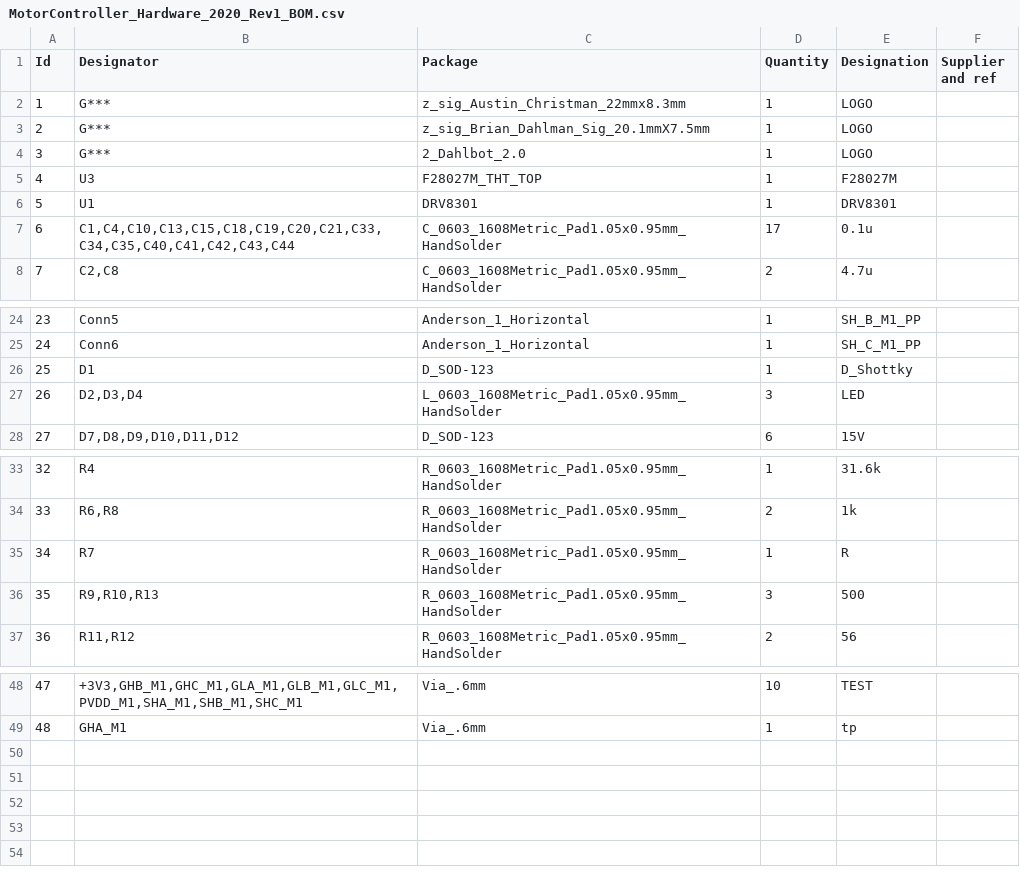
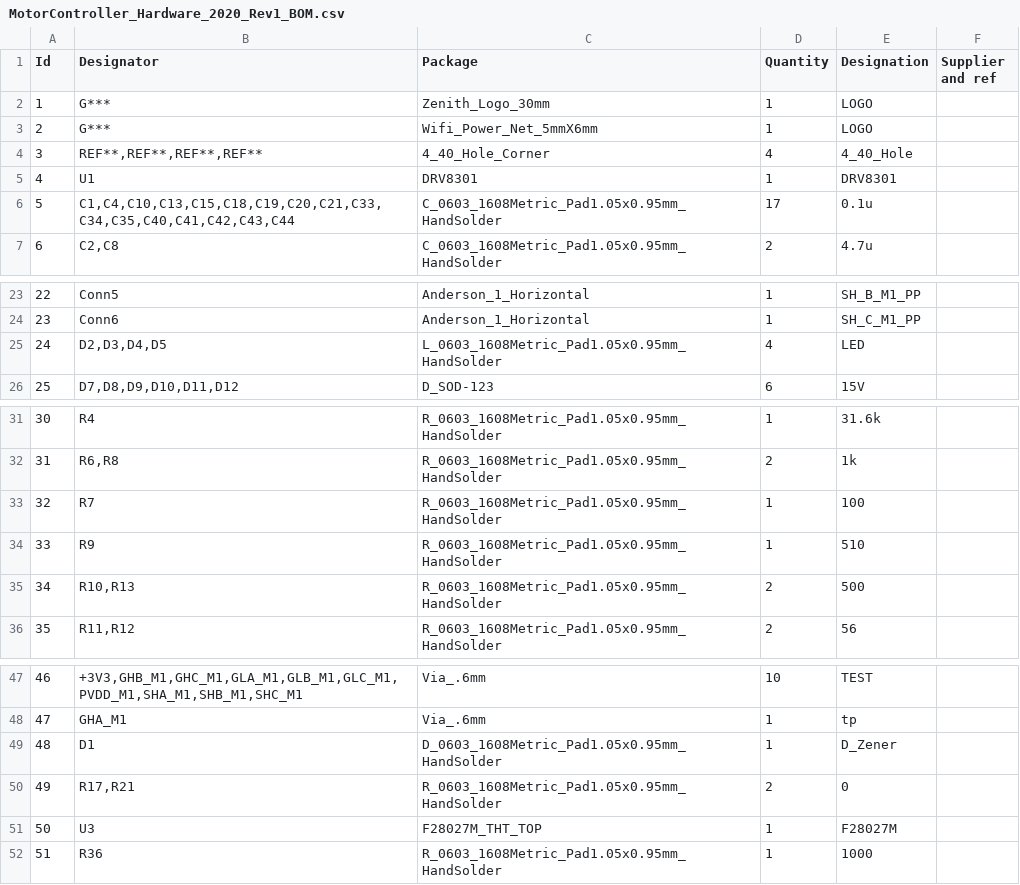
Before and after one commit to MST-MRDT/Motor-Controller, a CSV file: Documentation/2020 BOM/MotorController_Hardware_2020_Rev1_BOM.csv, drawn as a sheet; only a part is shown, gaps mark what is left out; removed rows and columns are numbered as before the commit, all else as after; the diff names each change by its address in the sheet, - before the commit and + after, or states it on an @@ line.

```diff
--- a/Documentation/2020 BOM/MotorController_Hardware_2020_Rev1_BOM.csv
+++ b/Documentation/2020 BOM/MotorController_Hardware_2020_Rev1_BOM.csv
-C2 (Package): z_sig_Austin_Christman_22mmx8.3mm
+C2 (Package): Zenith_Logo_30mm
-C3 (Package): z_sig_Brian_Dahlman_Sig_20.1mmX7.5mm
+C3 (Package): Wifi_Power_Net_5mmX6mm
-row 4: 3 | G*** | 2_Dahlbot_2.0 | 1 | LOGO
+row 4: 3 | REF**,REF**,REF**,REF** | 4_40_Hole_Corner | 4 | 4_40_Hole
@@ column A (Id) renumbered between rows 5 and 48 @@
-row 26: 25 | D1 | D_SOD-123 | 1 | D_Shottky
-B25 (Designator): D2,D3,D4
+B25 (Designator): D2,D3,D4,D5
-D25 (Quantity): 3
+D25 (Quantity): 4
-E33 (Designation): R
+E33 (Designation): 100
+row 34: 33 | R9 | R_0603_1608Metric_Pad1.05x0.95mm_HandSolder | 1 | 510
-B35 (Designator): R9,R10,R13
+B35 (Designator): R10,R13
-D35 (Quantity): 3
+D35 (Quantity): 2
+row 49: 48 | D1 | D_0603_1608Metric_Pad1.05x0.95mm_HandSolder | 1 | D_Zener
+row 50: 49 | R17,R21 | R_0603_1608Metric_Pad1.05x0.95mm_HandSolder | 2 | 0
@@ row 5 moved to row 51: 50 @@
+row 52: 51 | R36 | R_0603_1608Metric_Pad1.05x0.95mm_HandSolder | 1 | 1000
```
Also changed, not shown: 19 other files.
